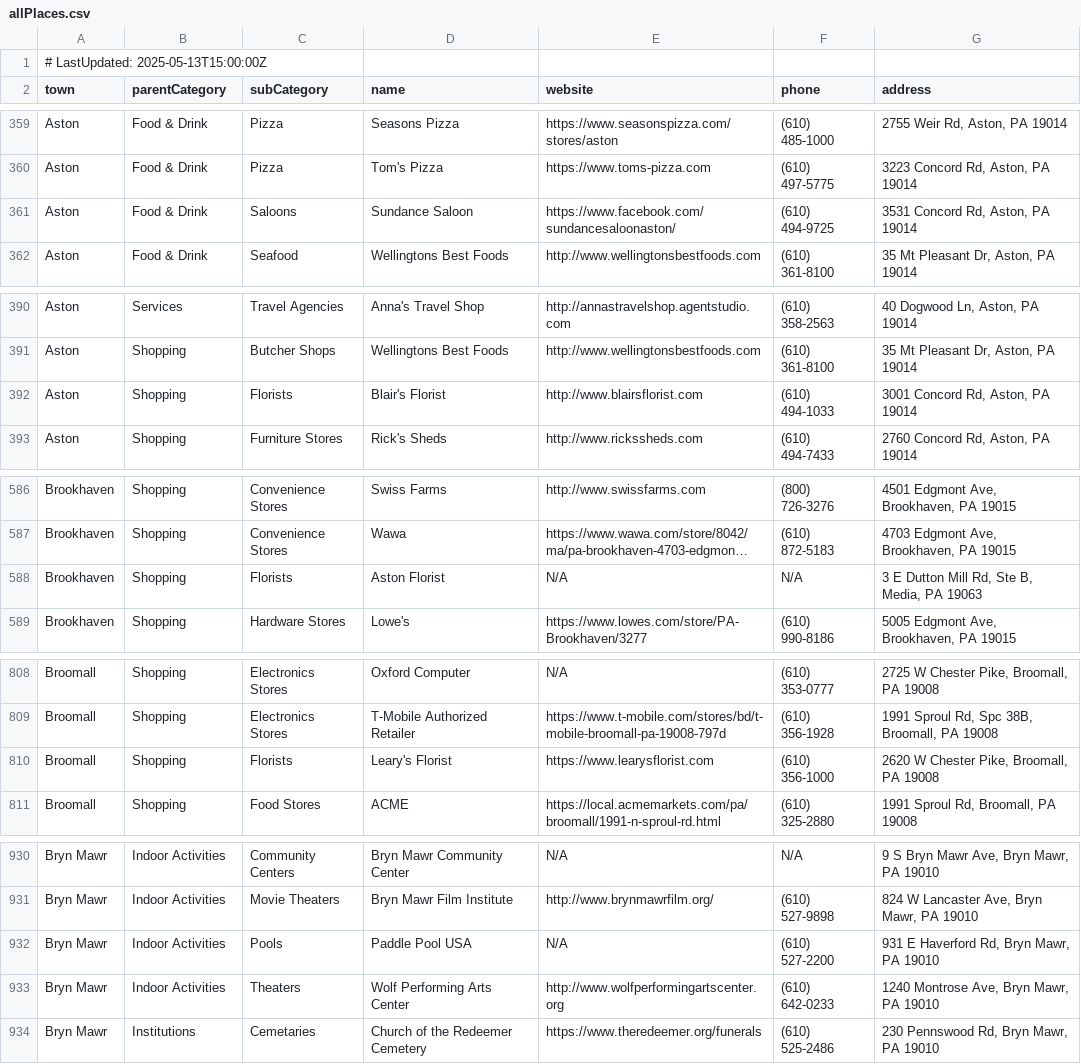
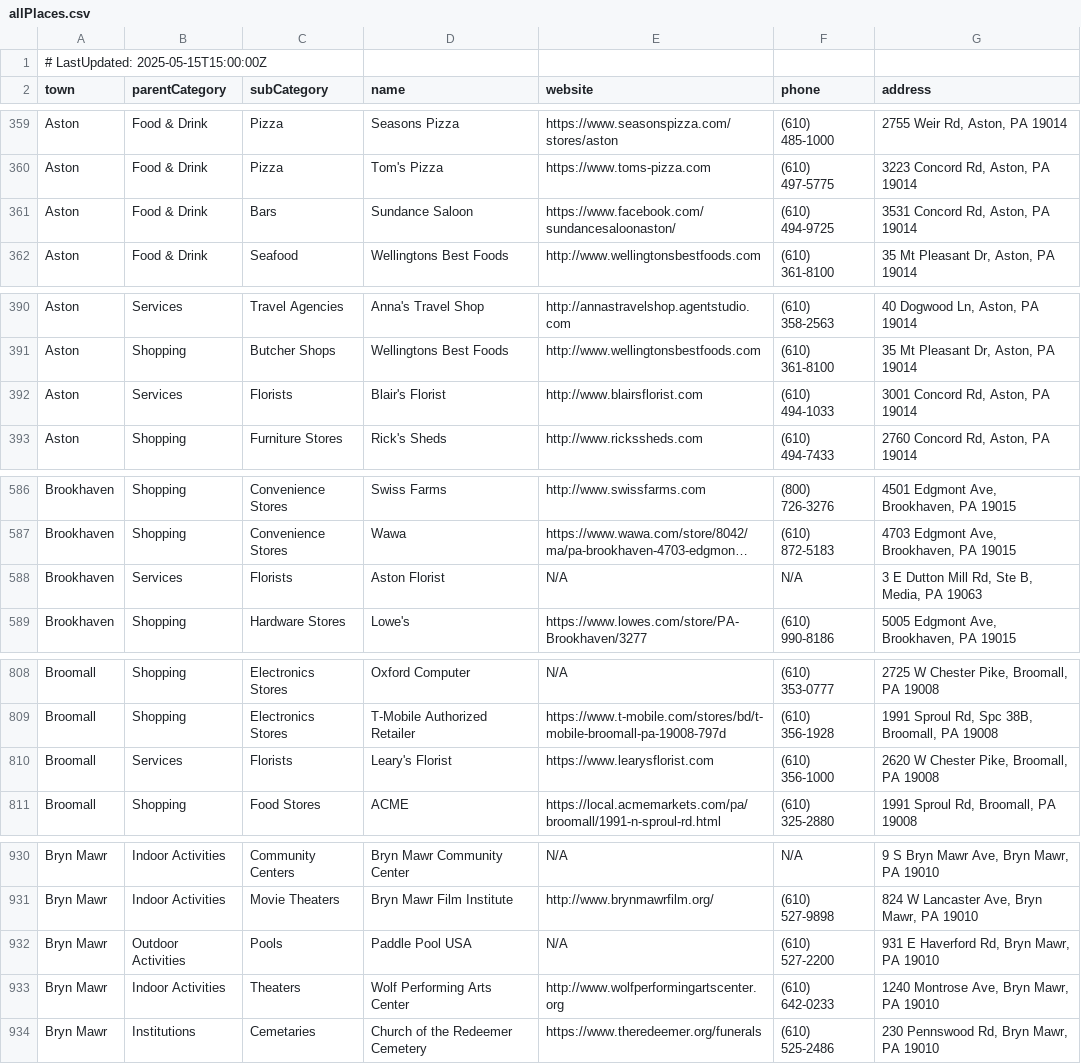
Before and after one commit to rock4009/DelcoConnect-Support, a CSV file: allPlaces.csv, drawn as a sheet; only a part is shown, gaps mark what is left out; long unchanged cells end in …; the diff covers the shown part only; the diff names each change by its address in the sheet, - before the commit and + after, or states it on an @@ line.

```diff
--- a/allPlaces.csv
+++ b/allPlaces.csv
-A1 (town): # LastUpdated: 2025-05-13T15:00:00Z
+A1 (town): # LastUpdated: 2025-05-15T15:00:00Z
-C361 (subCategory): Saloons
+C361 (subCategory): Bars
-B392 (parentCategory): Shopping
+B392 (parentCategory): Services
-B588 (parentCategory): Shopping
+B588 (parentCategory): Services
-B810 (parentCategory): Shopping
+B810 (parentCategory): Services
-B932 (parentCategory): Indoor Activities
+B932 (parentCategory): Outdoor Activities
```
Also changed, not shown: 6 added rows, 1 removed row and 25 edited cells elsewhere in this file.
